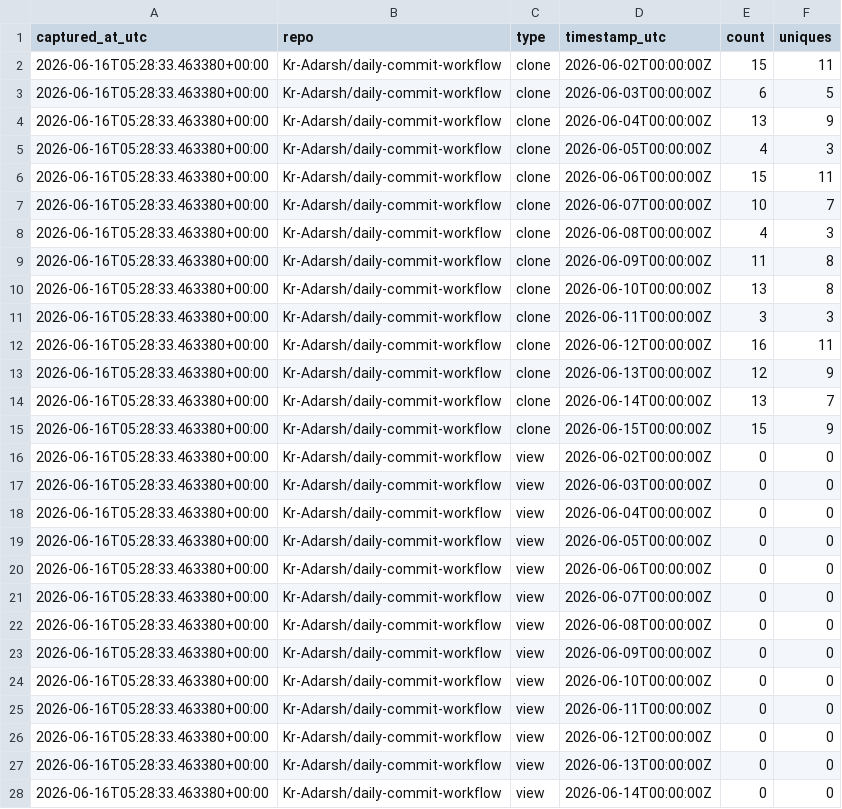
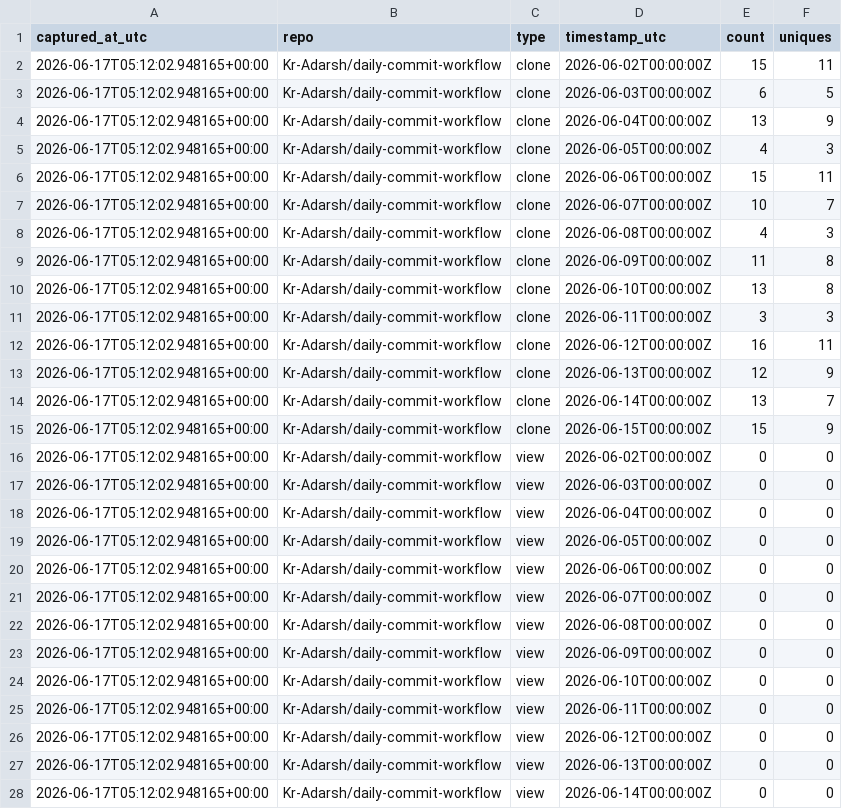
Before and after one commit to Kr-Adarsh/git-traffic-log, a CSV file: traffic/traffic_log.csv, drawn as a sheet; only a part is shown; the diff covers the shown part only.

```diff
--- a/traffic/traffic_log.csv
+++ b/traffic/traffic_log.csv
@@ -1,28 +1,28 @@
 captured_at_utc,repo,type,timestamp_utc,count,uniques
-2026-06-16T05:28:33.463380+00:00,Kr-Adarsh/daily-commit-workflow,clone,2026-06-02T00:00:00Z,15,11
-2026-06-16T05:28:33.463380+00:00,Kr-Adarsh/daily-commit-workflow,clone,2026-06-03T00:00:00Z,6,5
-2026-06-16T05:28:33.463380+00:00,Kr-Adarsh/daily-commit-workflow,clone,2026-06-04T00:00:00Z,13,9
-2026-06-16T05:28:33.463380+00:00,Kr-Adarsh/daily-commit-workflow,clone,2026-06-05T00:00:00Z,4,3
-2026-06-16T05:28:33.463380+00:00,Kr-Adarsh/daily-commit-workflow,clone,2026-06-06T00:00:00Z,15,11
-2026-06-16T05:28:33.463380+00:00,Kr-Adarsh/daily-commit-workflow,clone,2026-06-07T00:00:00Z,10,7
-2026-06-16T05:28:33.463380+00:00,Kr-Adarsh/daily-commit-workflow,clone,2026-06-08T00:00:00Z,4,3
-2026-06-16T05:28:33.463380+00:00,Kr-Adarsh/daily-commit-workflow,clone,2026-06-09T00:00:00Z,11,8
-2026-06-16T05:28:33.463380+00:00,Kr-Adarsh/daily-commit-workflow,clone,2026-06-10T00:00:00Z,13,8
-2026-06-16T05:28:33.463380+00:00,Kr-Adarsh/daily-commit-workflow,clone,2026-06-11T00:00:00Z,3,3
-2026-06-16T05:28:33.463380+00:00,Kr-Adarsh/daily-commit-workflow,clone,2026-06-12T00:00:00Z,16,11
-2026-06-16T05:28:33.463380+00:00,Kr-Adarsh/daily-commit-workflow,clone,2026-06-13T00:00:00Z,12,9
-2026-06-16T05:28:33.463380+00:00,Kr-Adarsh/daily-commit-workflow,clone,2026-06-14T00:00:00Z,13,7
-2026-06-16T05:28:33.463380+00:00,Kr-Adarsh/daily-commit-workflow,clone,2026-06-15T00:00:00Z,15,9
-2026-06-16T05:28:33.463380+00:00,Kr-Adarsh/daily-commit-workflow,view,2026-06-02T00:00:00Z,0,0
-2026-06-16T05:28:33.463380+00:00,Kr-Adarsh/daily-commit-workflow,view,2026-06-03T00:00:00Z,0,0
-2026-06-16T05:28:33.463380+00:00,Kr-Adarsh/daily-commit-workflow,view,2026-06-04T00:00:00Z,0,0
-2026-06-16T05:28:33.463380+00:00,Kr-Adarsh/daily-commit-workflow,view,2026-06-05T00:00:00Z,0,0
-2026-06-16T05:28:33.463380+00:00,Kr-Adarsh/daily-commit-workflow,view,2026-06-06T00:00:00Z,0,0
-2026-06-16T05:28:33.463380+00:00,Kr-Adarsh/daily-commit-workflow,view,2026-06-07T00:00:00Z,0,0
-2026-06-16T05:28:33.463380+00:00,Kr-Adarsh/daily-commit-workflow,view,2026-06-08T00:00:00Z,0,0
-2026-06-16T05:28:33.463380+00:00,Kr-Adarsh/daily-commit-workflow,view,2026-06-09T00:00:00Z,0,0
-2026-06-16T05:28:33.463380+00:00,Kr-Adarsh/daily-commit-workflow,view,2026-06-10T00:00:00Z,0,0
-2026-06-16T05:28:33.463380+00:00,Kr-Adarsh/daily-commit-workflow,view,2026-06-11T00:00:00Z,0,0
-2026-06-16T05:28:33.463380+00:00,Kr-Adarsh/daily-commit-workflow,view,2026-06-12T00:00:00Z,0,0
-2026-06-16T05:28:33.463380+00:00,Kr-Adarsh/daily-commit-workflow,view,2026-06-13T00:00:00Z,0,0
-2026-06-16T05:28:33.463380+00:00,Kr-Adarsh/daily-commit-workflow,view,2026-06-14T00:00:00Z,0,0
+2026-06-17T05:12:02.948165+00:00,Kr-Adarsh/daily-commit-workflow,clone,2026-06-02T00:00:00Z,15,11
+2026-06-17T05:12:02.948165+00:00,Kr-Adarsh/daily-commit-workflow,clone,2026-06-03T00:00:00Z,6,5
+2026-06-17T05:12:02.948165+00:00,Kr-Adarsh/daily-commit-workflow,clone,2026-06-04T00:00:00Z,13,9
+2026-06-17T05:12:02.948165+00:00,Kr-Adarsh/daily-commit-workflow,clone,2026-06-05T00:00:00Z,4,3
+2026-06-17T05:12:02.948165+00:00,Kr-Adarsh/daily-commit-workflow,clone,2026-06-06T00:00:00Z,15,11
+2026-06-17T05:12:02.948165+00:00,Kr-Adarsh/daily-commit-workflow,clone,2026-06-07T00:00:00Z,10,7
+2026-06-17T05:12:02.948165+00:00,Kr-Adarsh/daily-commit-workflow,clone,2026-06-08T00:00:00Z,4,3
+2026-06-17T05:12:02.948165+00:00,Kr-Adarsh/daily-commit-workflow,clone,2026-06-09T00:00:00Z,11,8
+2026-06-17T05:12:02.948165+00:00,Kr-Adarsh/daily-commit-workflow,clone,2026-06-10T00:00:00Z,13,8
+2026-06-17T05:12:02.948165+00:00,Kr-Adarsh/daily-commit-workflow,clone,2026-06-11T00:00:00Z,3,3
+2026-06-17T05:12:02.948165+00:00,Kr-Adarsh/daily-commit-workflow,clone,2026-06-12T00:00:00Z,16,11
+2026-06-17T05:12:02.948165+00:00,Kr-Adarsh/daily-commit-workflow,clone,2026-06-13T00:00:00Z,12,9
+2026-06-17T05:12:02.948165+00:00,Kr-Adarsh/daily-commit-workflow,clone,2026-06-14T00:00:00Z,13,7
+2026-06-17T05:12:02.948165+00:00,Kr-Adarsh/daily-commit-workflow,clone,2026-06-15T00:00:00Z,15,9
+2026-06-17T05:12:02.948165+00:00,Kr-Adarsh/daily-commit-workflow,view,2026-06-02T00:00:00Z,0,0
+2026-06-17T05:12:02.948165+00:00,Kr-Adarsh/daily-commit-workflow,view,2026-06-03T00:00:00Z,0,0
+2026-06-17T05:12:02.948165+00:00,Kr-Adarsh/daily-commit-workflow,view,2026-06-04T00:00:00Z,0,0
+2026-06-17T05:12:02.948165+00:00,Kr-Adarsh/daily-commit-workflow,view,2026-06-05T00:00:00Z,0,0
+2026-06-17T05:12:02.948165+00:00,Kr-Adarsh/daily-commit-workflow,view,2026-06-06T00:00:00Z,0,0
+2026-06-17T05:12:02.948165+00:00,Kr-Adarsh/daily-commit-workflow,view,2026-06-07T00:00:00Z,0,0
+2026-06-17T05:12:02.948165+00:00,Kr-Adarsh/daily-commit-workflow,view,2026-06-08T00:00:00Z,0,0
+2026-06-17T05:12:02.948165+00:00,Kr-Adarsh/daily-commit-workflow,view,2026-06-09T00:00:00Z,0,0
+2026-06-17T05:12:02.948165+00:00,Kr-Adarsh/daily-commit-workflow,view,2026-06-10T00:00:00Z,0,0
+2026-06-17T05:12:02.948165+00:00,Kr-Adarsh/daily-commit-workflow,view,2026-06-11T00:00:00Z,0,0
+2026-06-17T05:12:02.948165+00:00,Kr-Adarsh/daily-commit-workflow,view,2026-06-12T00:00:00Z,0,0
+2026-06-17T05:12:02.948165+00:00,Kr-Adarsh/daily-commit-workflow,view,2026-06-13T00:00:00Z,0,0
+2026-06-17T05:12:02.948165+00:00,Kr-Adarsh/daily-commit-workflow,view,2026-06-14T00:00:00Z,0,0
```
Also changed, not shown: 2 added rows, 2 removed rows and 27 edited cells elsewhere in this file.
